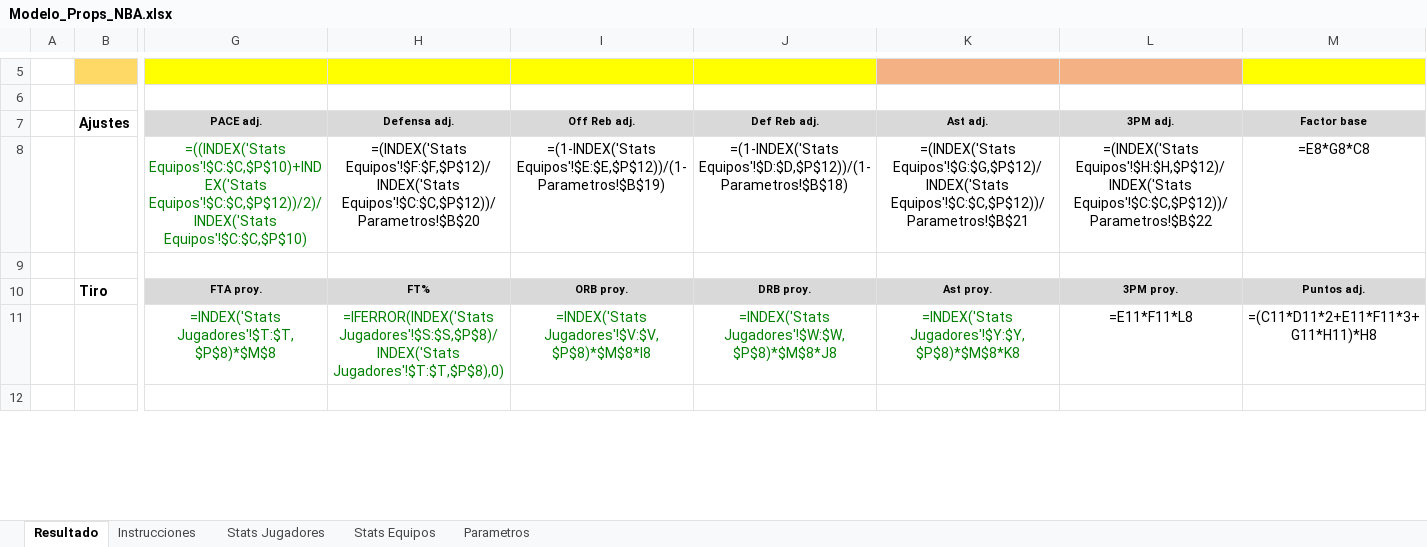
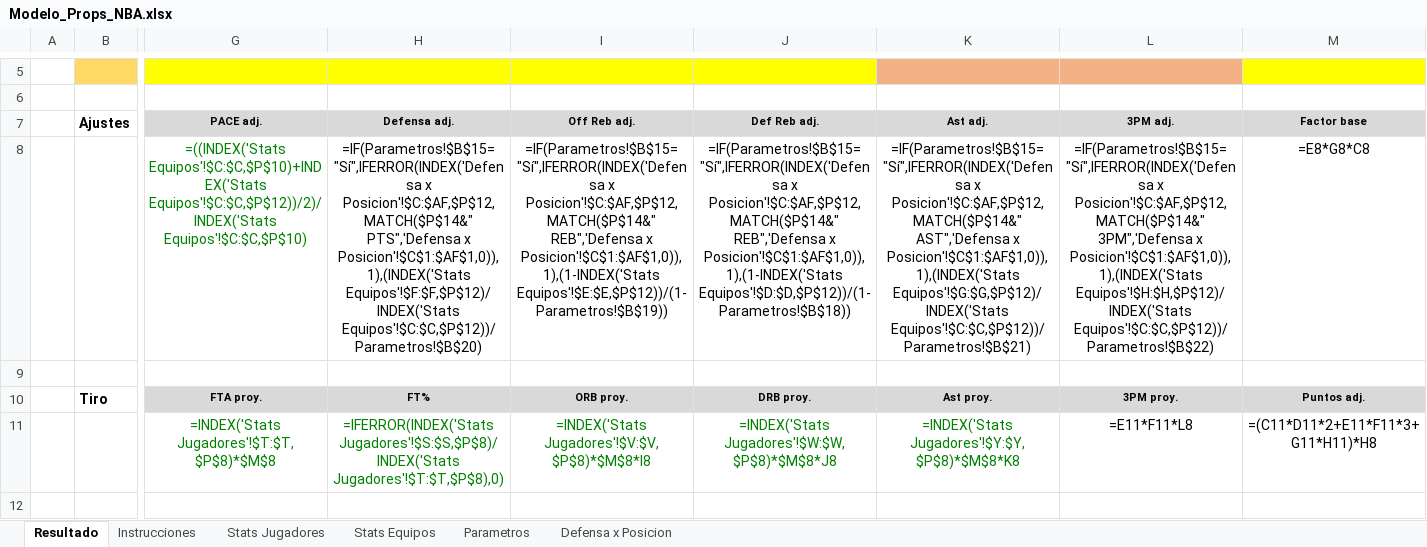
Before and after one commit to emorales24c-wq/budget-, an Excel workbook: nba/Modelo_Props_NBA.xlsx, sheet Resultado, drawn as a sheet; only a part is shown, gaps mark what is left out; values as stored, in another font and other column widths than the file's, no borders; formulas without a stored value are shown as written; conditional formats not drawn; the diff covers the shown part only; the diff names each change by its address in the sheet, - before the commit and + after, or states it on an @@ line.

```diff
--- a/nba/Modelo_Props_NBA.xlsx (sheet Resultado)
+++ b/nba/Modelo_Props_NBA.xlsx (sheet Resultado)
+sheet tab: Defensa x Posicion
-H8 (Defensa adj.): =(INDEX('Stats Equipos'!$F:$F,$P$12)/INDEX('Stats Equipos'!$C:$C,$P$12))/Parametros!$B$20
+H8 (Defensa adj.): =IF(Parametros!$B$15="Sí",IFERROR(INDEX('Defensa x Posicion'!$C:$AF,$P$12,MATCH($P$14&" PTS",'Defensa x Posicion'!$C$1:$AF$1,0)),1),(INDEX('Stats Equipos'!$F:$F,$P$12)/INDEX('Stats Equipos'!$C:$C,$P$12))/Parametros!$B$20)
-I8 (Off Reb adj.): =(1-INDEX('Stats Equipos'!$E:$E,$P$12))/(1-Parametros!$B$19)
+I8 (Off Reb adj.): =IF(Parametros!$B$15="Sí",IFERROR(INDEX('Defensa x Posicion'!$C:$AF,$P$12,MATCH($P$14&" REB",'Defensa x Posicion'!$C$1:$AF$1,0)),1),(1-INDEX('Stats Equipos'!$E:$E,$P$12))/(1-Parametros!$B$19))
-J8 (Def Reb adj.): =(1-INDEX('Stats Equipos'!$D:$D,$P$12))/(1-Parametros!$B$18)
+J8 (Def Reb adj.): =IF(Parametros!$B$15="Sí",IFERROR(INDEX('Defensa x Posicion'!$C:$AF,$P$12,MATCH($P$14&" REB",'Defensa x Posicion'!$C$1:$AF$1,0)),1),(1-INDEX('Stats Equipos'!$D:$D,$P$12))/(1-Parametros!$B$18))
-K8 (Ast adj.): =(INDEX('Stats Equipos'!$G:$G,$P$12)/INDEX('Stats Equipos'!$C:$C,$P$12))/Parametros!$B$21
+K8 (Ast adj.): =IF(Parametros!$B$15="Sí",IFERROR(INDEX('Defensa x Posicion'!$C:$AF,$P$12,MATCH($P$14&" AST",'Defensa x Posicion'!$C$1:$AF$1,0)),1),(INDEX('Stats Equipos'!$G:$G,$P$12)/INDEX('Stats Equipos'!$C:$C,$P$12))/Parametros!$B$21)
-L8 (3PM adj.): =(INDEX('Stats Equipos'!$H:$H,$P$12)/INDEX('Stats Equipos'!$C:$C,$P$12))/Parametros!$B$22
+L8 (3PM adj.): =IF(Parametros!$B$15="Sí",IFERROR(INDEX('Defensa x Posicion'!$C:$AF,$P$12,MATCH($P$14&" 3PM",'Defensa x Posicion'!$C$1:$AF$1,0)),1),(INDEX('Stats Equipos'!$H:$H,$P$12)/INDEX('Stats Equipos'!$C:$C,$P$12))/Parametros!$B$22)
```
Also changed, not shown: 5 edited cells elsewhere in this sheet, sheet Stats Equipos, sheet Parametros, sheet Instrucciones, 21 other files.
